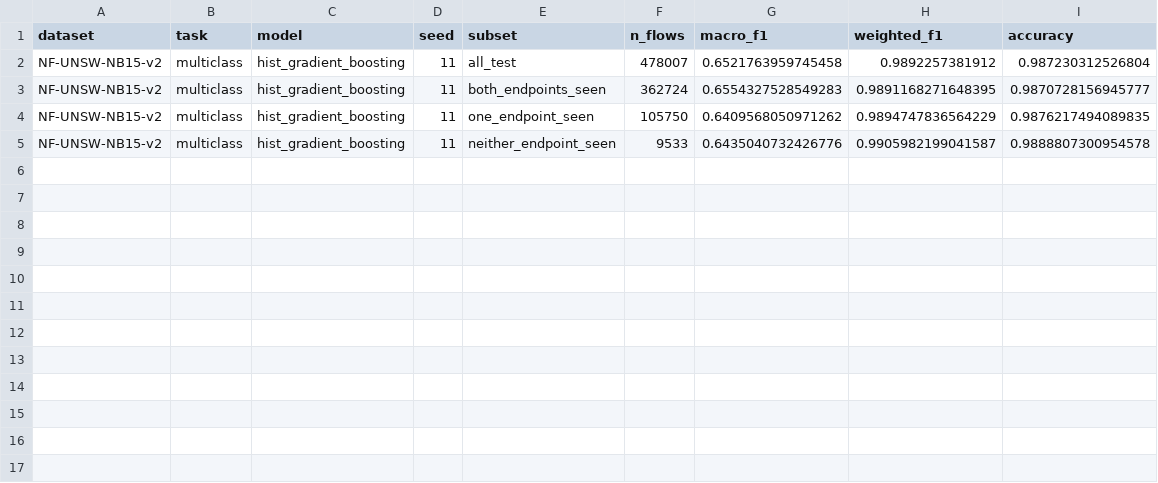
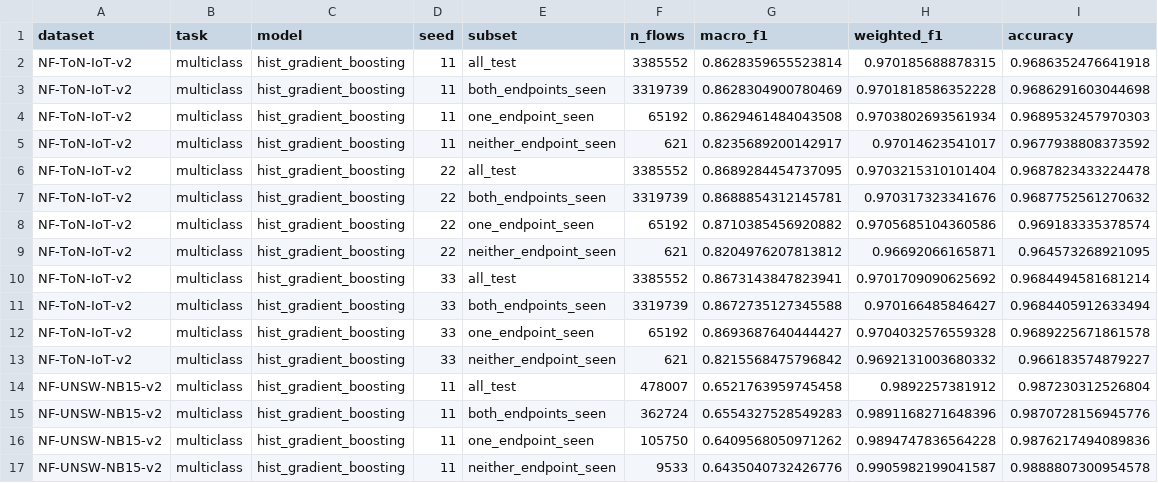
Before and after one commit to TranQuy-lab/reseach1, a CSV file: research_q4_2026/results/tn10_endpoint_isolation.csv, drawn as a sheet.

Commit message:
research(q4-2026): final packaging log; repair two silent-overwrite bugs
Packaging for a machine stop. Adds reports/05_TRANG_THAI_VA_CHAY_TIEP_VI.md, a complete
handover: the final 8x10 result matrix, the three central contrasts, the mechanism
findings, the remaining work with exact commands and time estimates, the measured RAM
ceilings, and what is and is not in Git.

Integrity repairs found while packaging:
- scripts/23 (TN-10) rebuilt its raw CSV from the in-memory list on every invocation, so
  running UNSW after ToN silently destroyed the ToN rows behind numbers already cited in
  the manuscript. The script now appends, and the ToN rows were regenerated from the
  cached flag arrays (n=3: all_test 0.8664, neither-endpoint-seen 0.8219, -0.0445). The
  manuscript was updated from n=2 to n=3 values.
- scripts/09 (TN-2) overwrote tn2_tuning.csv on each invocation, losing the losing-config
  log for earlier datasets; it now appends. Selected configurations were never lost.

Also records the endpoint exposure table: zero test flows without a training endpoint on
BoT-IoT, 0.018% on ToN-IoT, 0.136% on CSE-CIC and 2.0% on UNSW - so TN-10 cannot be run on
BoT-IoT at all and is noisy on CSE-CIC.

```diff
--- a/research_q4_2026/results/tn10_endpoint_isolation.csv
+++ b/research_q4_2026/results/tn10_endpoint_isolation.csv
@@ -1,5 +1,17 @@
 dataset,task,model,seed,subset,n_flows,macro_f1,weighted_f1,accuracy
+NF-ToN-IoT-v2,multiclass,hist_gradient_boosting,11,all_test,3385552,0.8628359655523814,0.970185688878315,0.9686352476641918
+NF-ToN-IoT-v2,multiclass,hist_gradient_boosting,11,both_endpoints_seen,3319739,0.8628304900780469,0.9701818586352228,0.9686291603044698
+NF-ToN-IoT-v2,multiclass,hist_gradient_boosting,11,one_endpoint_seen,65192,0.8629461484043508,0.9703802693561934,0.9689532457970303
+NF-ToN-IoT-v2,multiclass,hist_gradient_boosting,11,neither_endpoint_seen,621,0.8235689200142917,0.97014623541017,0.9677938808373592
+NF-ToN-IoT-v2,multiclass,hist_gradient_boosting,22,all_test,3385552,0.8689284454737095,0.9703215310101404,0.9687823433224478
+NF-ToN-IoT-v2,multiclass,hist_gradient_boosting,22,both_endpoints_seen,3319739,0.8688854312145781,0.970317323341676,0.9687752561270632
+NF-ToN-IoT-v2,multiclass,hist_gradient_boosting,22,one_endpoint_seen,65192,0.8710385456920882,0.9705685104360586,0.969183335378574
+NF-ToN-IoT-v2,multiclass,hist_gradient_boosting,22,neither_endpoint_seen,621,0.8204976207813812,0.96692066165871,0.964573268921095
+NF-ToN-IoT-v2,multiclass,hist_gradient_boosting,33,all_test,3385552,0.8673143847823941,0.9701709090625692,0.9684494581681214
+NF-ToN-IoT-v2,multiclass,hist_gradient_boosting,33,both_endpoints_seen,3319739,0.8672735127345588,0.970166485846427,0.9684405912633494
+NF-ToN-IoT-v2,multiclass,hist_gradient_boosting,33,one_endpoint_seen,65192,0.8693687640444427,0.9704032576559328,0.9689225671861578
+NF-ToN-IoT-v2,multiclass,hist_gradient_boosting,33,neither_endpoint_seen,621,0.8215568475796842,0.9692131003680332,0.966183574879227
 NF-UNSW-NB15-v2,multiclass,hist_gradient_boosting,11,all_test,478007,0.6521763959745458,0.9892257381912,0.987230312526804
-NF-UNSW-NB15-v2,multiclass,hist_gradient_boosting,11,both_endpoints_seen,362724,0.6554327528549283,0.9891168271648395,0.9870728156945777
-NF-UNSW-NB15-v2,multiclass,hist_gradient_boosting,11,one_endpoint_seen,105750,0.6409568050971262,0.9894747836564229,0.9876217494089835
+NF-UNSW-NB15-v2,multiclass,hist_gradient_boosting,11,both_endpoints_seen,362724,0.6554327528549283,0.9891168271648396,0.9870728156945776
+NF-UNSW-NB15-v2,multiclass,hist_gradient_boosting,11,one_endpoint_seen,105750,0.6409568050971262,0.9894747836564228,0.9876217494089836
 NF-UNSW-NB15-v2,multiclass,hist_gradient_boosting,11,neither_endpoint_seen,9533,0.6435040732426776,0.9905982199041587,0.9888807300954578
```
Also changed, not shown: research_q4_2026/results/tn10_endpoint_isolation_summary.csv, 10 other files.
